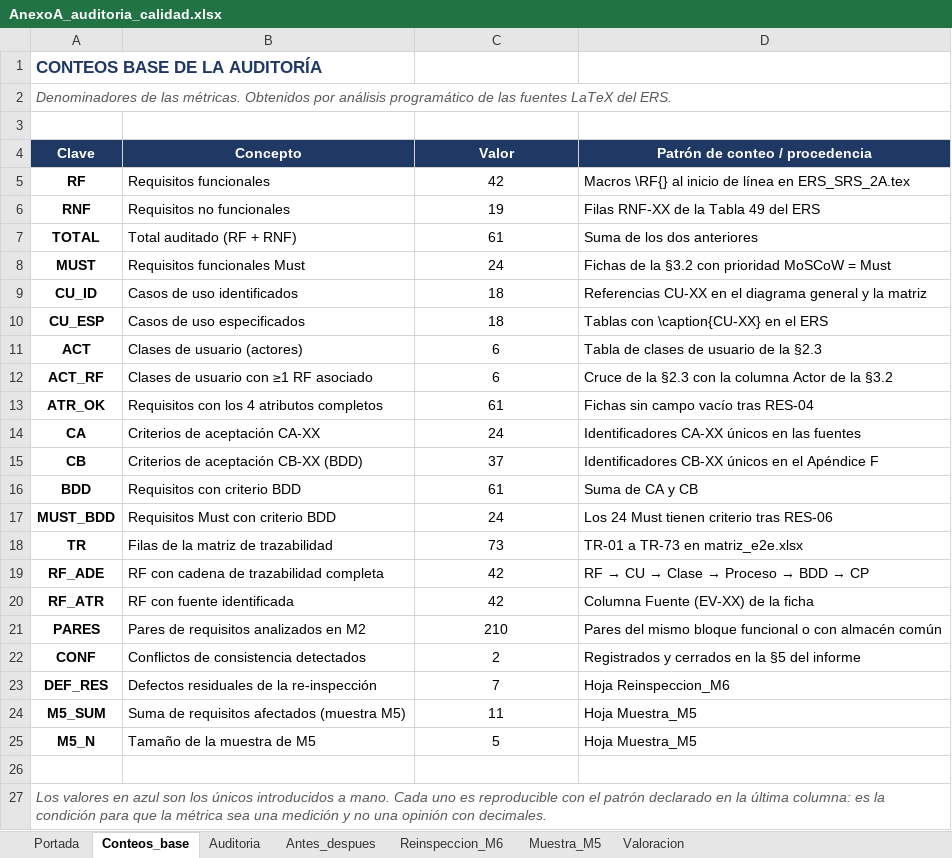
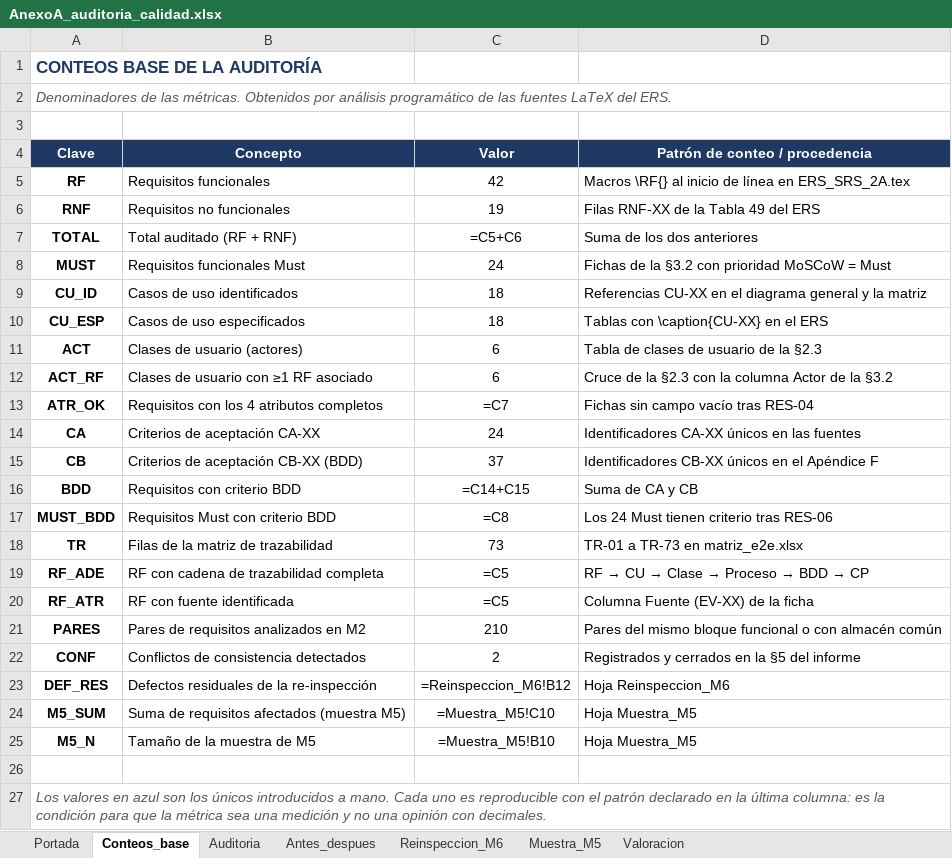
Before and after one commit to AlanNVR/SIMPA_ISR401, an Excel workbook: AHMRV/01_ERS/anexos/AnexoA_auditoria_calidad.xlsx, sheet Conteos_base, drawn as a sheet; values as stored, in another font and other column widths than the file's, no borders; formulas without a stored value are shown as written; the diff names each change by its address in the sheet, - before the commit and + after, or states it on an @@ line.

Commit message:
P5: nivel de M2 sin artefacto de respaldo (Escenario 2), corregir Portada!B10 y texto de formula en Valoracion

```diff
--- a/AHMRV/01_ERS/anexos/AnexoA_auditoria_calidad.xlsx (sheet Conteos_base)
+++ b/AHMRV/01_ERS/anexos/AnexoA_auditoria_calidad.xlsx (sheet Conteos_base)
-C7 (Valor): 61
+C7 (Valor): =C5+C6
-C13 (Valor): 61
+C13 (Valor): =C7
-C16 (Valor): 61
+C16 (Valor): =C14+C15
-C17 (Valor): 24
+C17 (Valor): =C8
-C19:C20 (Valor): 42
+C19:C20 (Valor): =C5
-C23 (Valor): 7
+C23 (Valor): =Reinspeccion_M6!B12
-C24 (Valor): 11
+C24 (Valor): =Muestra_M5!C10
-C25 (Valor): 5
+C25 (Valor): =Muestra_M5!B10
```
Also changed, not shown: sheet Auditoria, sheet Antes_despues, sheet Valoracion, sheet Muestra_M5, sheet Portada, sheet Reinspeccion_M6, 2 other files.
